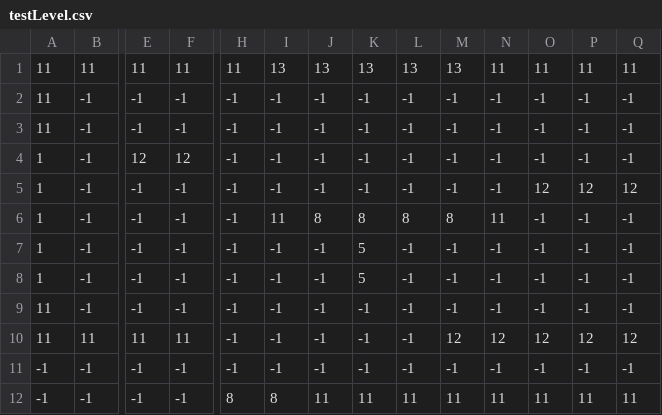
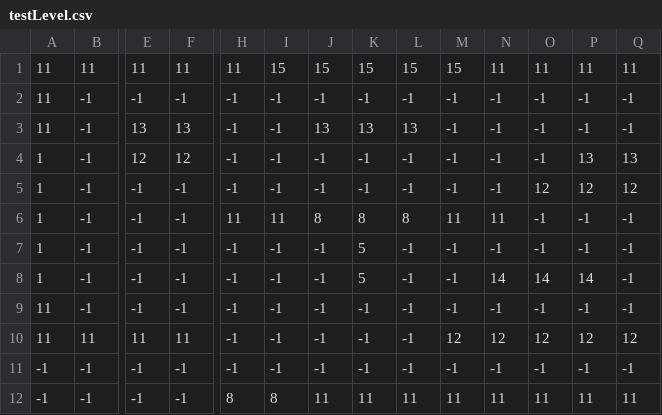
Before and after one commit to BuenosDiasPibe/Juegazo, a CSV file: Data/testLevel.csv, drawn as a sheet; only a part is shown, gaps mark what is left out; the diff names each change by its address in the sheet, - before the commit and + after, or states it on an @@ line.

Commit message:
Refactor hitbox and collision handling across multiple classes, update player interactions to utilize the new Entity class structure, and implement Collectable and CollectableHitboxMap classes for improved collectable management. Adjusted texture handling and updated level design in testLevel.csv and sin test1.tmx. Enhanced collision detection logic and fixed various bugs related to rectangle handling in CollisionBlock, JumpWall, and other block classes. si no se entendio: bugfixes, funciona los coleccionables, cambie unas cosas de jugador (literal solo el nombre de una variable), y movi unas cosas de lugar

```diff
--- a/Data/testLevel.csv
+++ b/Data/testLevel.csv
-I1: 13
+I1: 15
-J1: 13
+J1: 15
-K1: 13
+K1: 15
-L1: 13
+L1: 15
-M1: 13
+M1: 15
-E3: -1
+E3: 13
-F3: -1
+F3: 13
-J3: -1
+J3: 13
-K3: -1
+K3: 13
-L3: -1
+L3: 13
-P4: -1
+P4: 13
-Q4: -1
+Q4: 13
-H6: -1
+H6: 11
-M6: 8
+M6: 11
-N8: -1
+N8: 14
-O8: -1
+O8: 14
-P8: -1
+P8: 14
```
Also changed, not shown: 28 other files.
